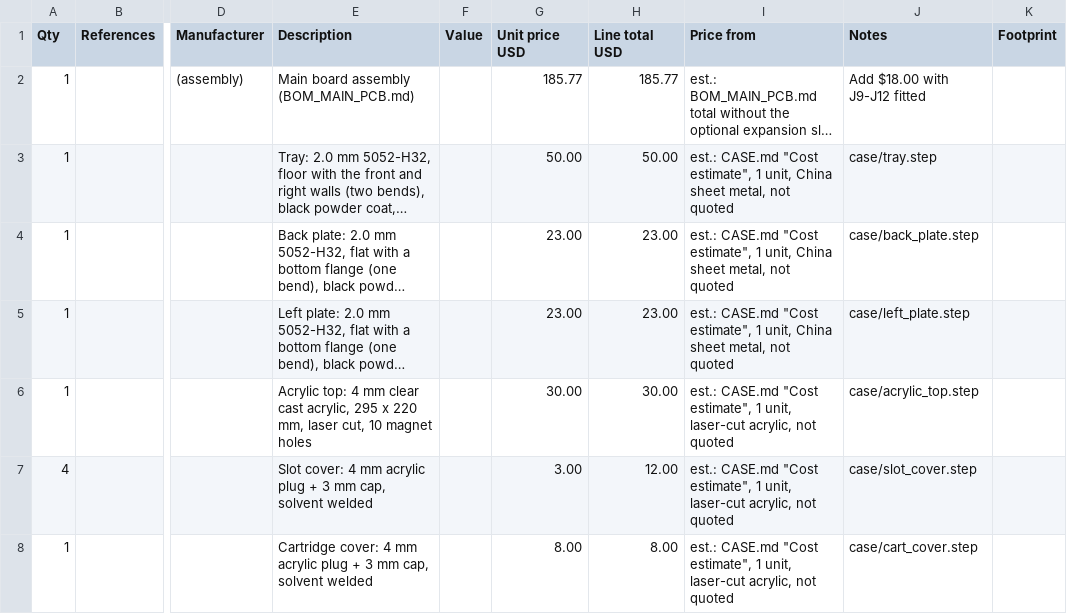
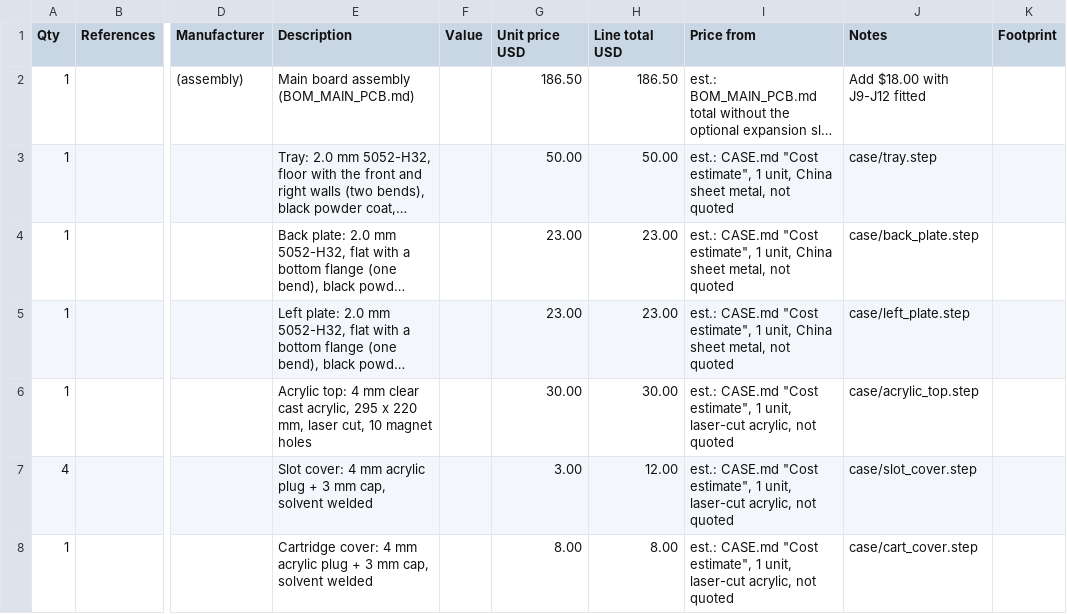
Before and after one commit to tocksin/placard, a CSV file: docs/BOM_CASE.csv, drawn as a sheet; only a part is shown, gaps mark what is left out; long unchanged cells end in …; the diff names each change by its address in the sheet, - before the commit and + after, or states it on an @@ line.

```diff
--- a/docs/BOM_CASE.csv
+++ b/docs/BOM_CASE.csv
-G2 (Unit price USD): 185.77
+G2 (Unit price USD): 186.50
-H2 (Line total USD): 185.77
+H2 (Line total USD): 186.50
```
Also changed, not shown: docs/BOM_MAIN_PCB.csv, 7 other files.
